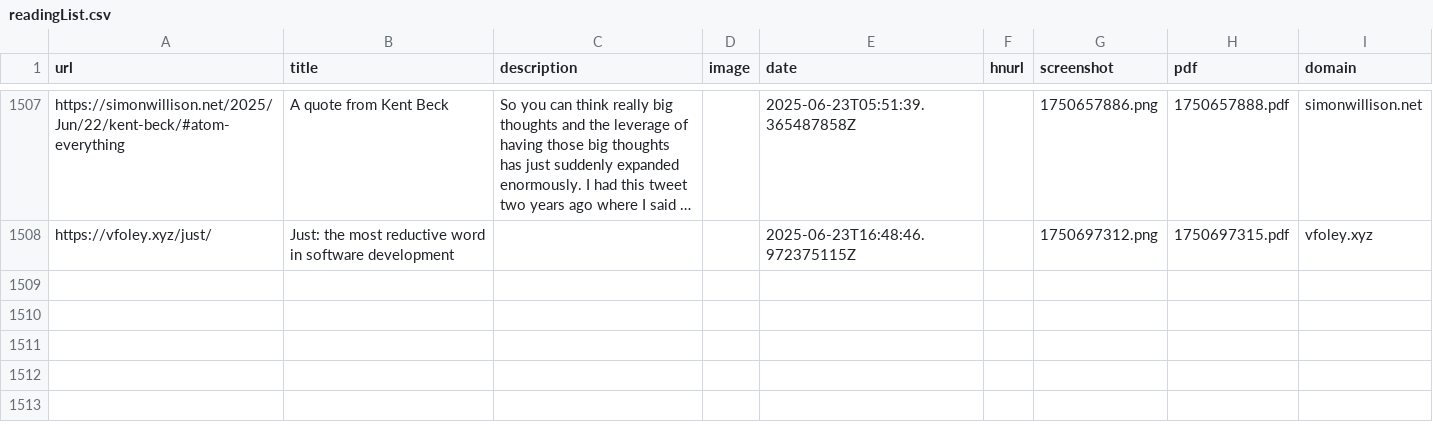
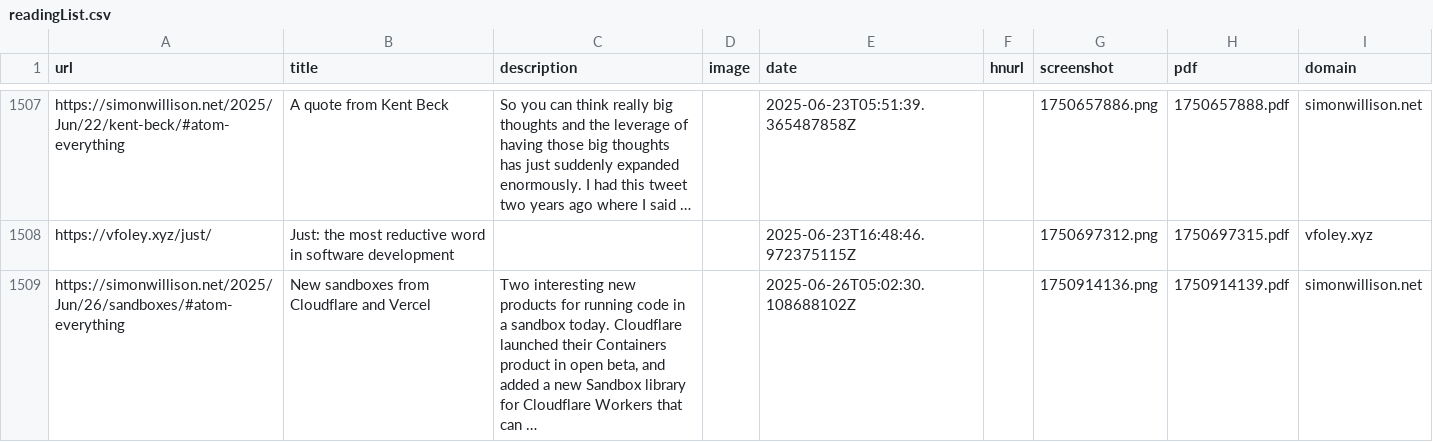
Before and after one commit to kabiraj404/readingList, a CSV file: readingList.csv, drawn as a sheet; only a part is shown, gaps mark what is left out; the diff names each change by its address in the sheet, - before the commit and + after, or states it on an @@ line.

Commit message:
Automated reading list update on Thu Jun 26 05:02:30 UTC 2025

```diff
--- a/readingList.csv
+++ b/readingList.csv
+row 1509: https://simonwillison.net/2025/Jun/26/sandboxes/#atom-everything | New sandboxes from Cloudflare and Vercel | Two interesting new products for running code in a sandbox today. Cloudflare launched their Containers product in open beta, and added a new Sandbox library for Cloudflare Workers that can … |  | 2025-06-26T05:02:30.108688102Z |  | 1750914136.png | 1750914139.pdf | simonwillison.net
```
Also changed, not shown: 2 other files.
